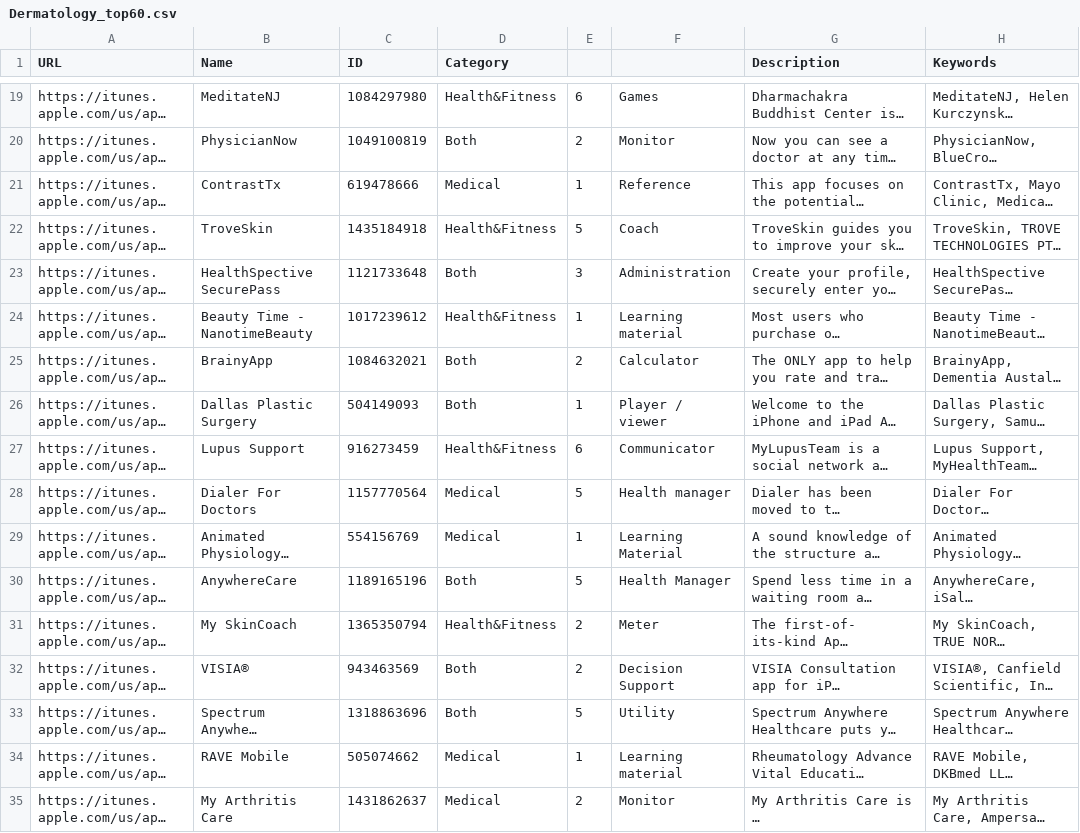
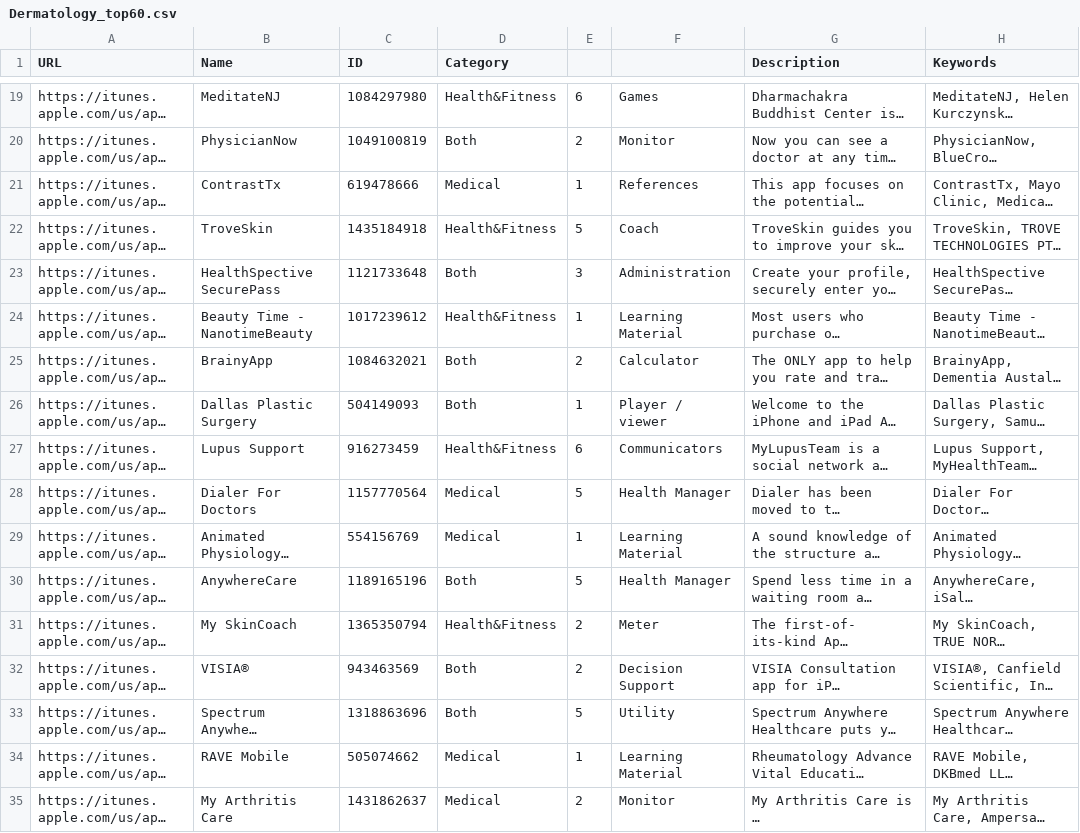
Before and after one commit to FrancescoTranquillo/E-HEALTH, a CSV file: R script/Tabelle to be consegnate/Results/Dermatology_top60.csv, drawn as a sheet; only a part is shown, gaps mark what is left out; long unchanged cells end in …; the diff names each change by its address in the sheet, - before the commit and + after, or states it on an @@ line.

Commit message:
Update Dermatology_top60.csv
mmmm

```diff
--- a/R script/Tabelle to be consegnate/Results/Dermatology_top60.csv
+++ b/R script/Tabelle to be consegnate/Results/Dermatology_top60.csv
-F21: Reference
+F21: References
-F24: Learning material
+F24: Learning Material
-F27: Communicator
+F27: Communicators
-F28: Health manager
+F28: Health Manager
-F34: Learning material
+F34: Learning Material
```
